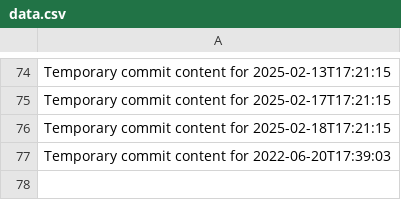
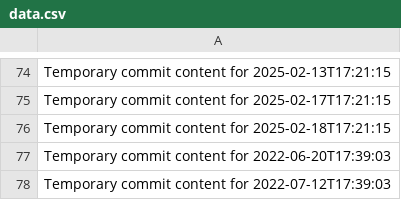
Before and after one commit to vinas1221/repo-742-p, a CSV file: data.csv, drawn as a sheet; only a part is shown, gaps mark what is left out; the diff names each change by its address in the sheet, - before the commit and + after, or states it on an @@ line.

```diff
--- a/data.csv
+++ b/data.csv
+row 78: Temporary commit content for 2022-07-12T17:39:03
```
